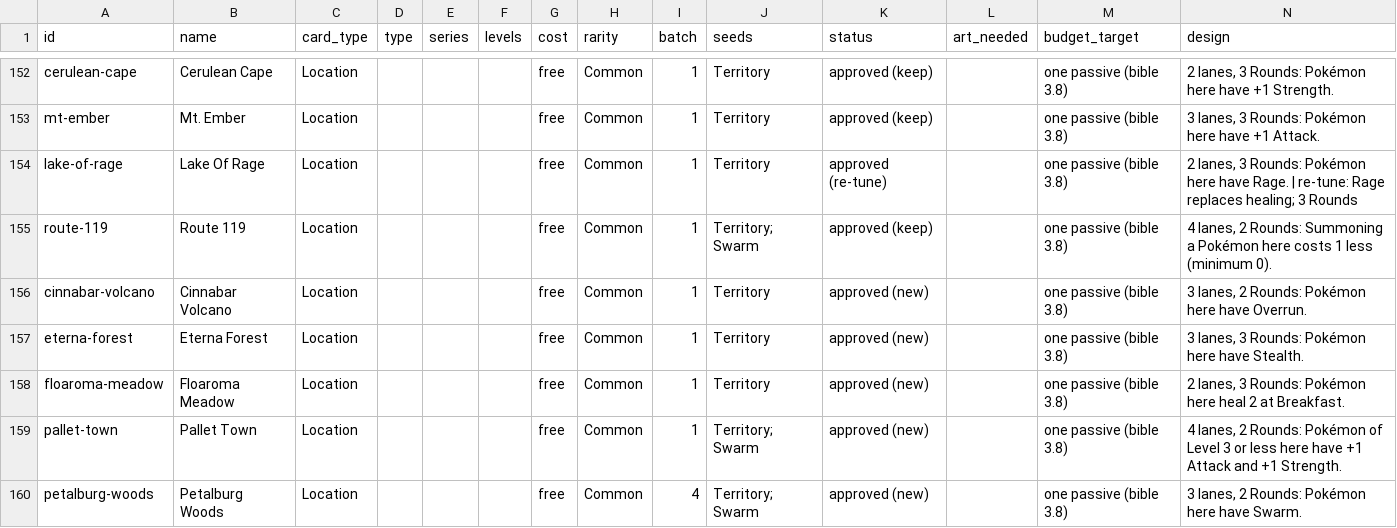
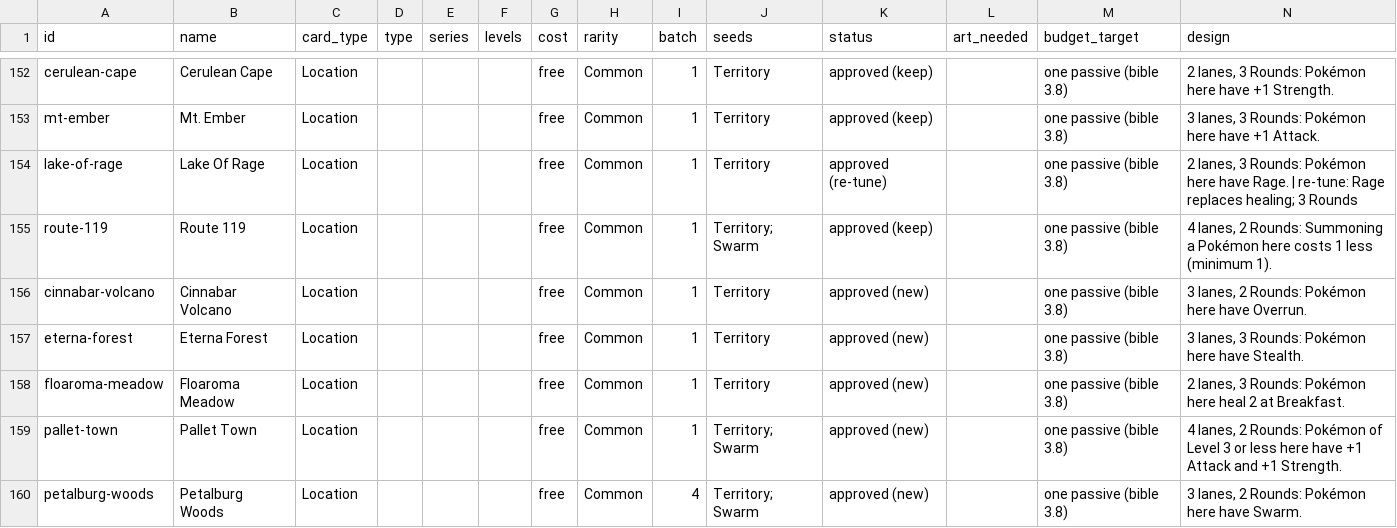
Before and after one commit to EliBarrett11/Pok-monLegendsTCG, a CSV file: docs/base-game/cards.csv, drawn as a sheet; only a part is shown, gaps mark what is left out.

```diff
--- a/docs/base-game/cards.csv
+++ b/docs/base-game/cards.csv
@@ -154,3 +154,3 @@ mt-ember,Mt. Ember,Location,,,,free,Common,1,Territory,approved (keep),,one pass
 lake-of-rage,Lake Of Rage,Location,,,,free,Common,1,Territory,approved (re-tune),,one passive (bible 3.8),"2 lanes, 3 Rounds: Pokémon here have Rage. | re-tune: Rage replaces healing; 3 Rounds"
-route-119,Route 119,Location,,,,free,Common,1,Territory; Swarm,approved (keep),,one passive (bible 3.8),"4 lanes, 2 Rounds: Summoning a Pokémon here costs 1 less (minimum 0)."
+route-119,Route 119,Location,,,,free,Common,1,Territory; Swarm,approved (keep),,one passive (bible 3.8),"4 lanes, 2 Rounds: Summoning a Pokémon here costs 1 less (minimum 1)."
 cinnabar-volcano,Cinnabar Volcano,Location,,,,free,Common,1,Territory,approved (new),,one passive (bible 3.8),"3 lanes, 2 Rounds: Pokémon here have Overrun."
```
Also changed, not shown: 4 other files.
